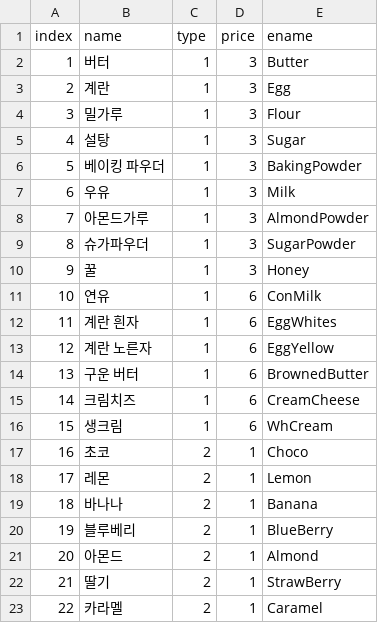
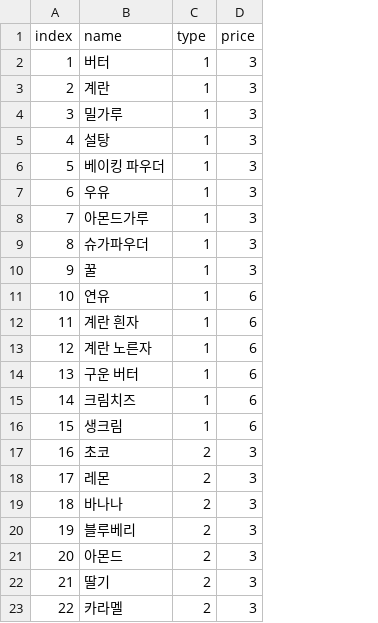
Before and after one commit to SUHHAN/HexaSnow, a CSV file: Assets/Resources/ingredient.csv, drawn as a sheet; the diff names each change by its address in the sheet, - before the commit and + after, or states it on an @@ line.

```diff
--- a/Assets/Resources/ingredient.csv
+++ b/Assets/Resources/ingredient.csv
-column E (ename), rows 2-23: Butter | Egg | Flour | Sugar | BakingPowder | Milk | AlmondPowder | SugarPowder | Honey | ConMilk | EggWhites | EggYellow | BrownedButter | CreamCheese | WhCream | Choco | Lemon | Banana | BlueBerry | Almond | StrawBerry | Caramel
-D17:D23 (price): 1
+D17:D23 (price): 3
```
Also changed, not shown: 37 other files.
